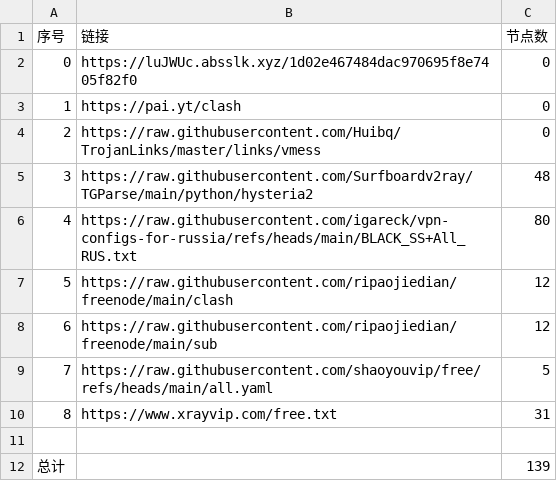
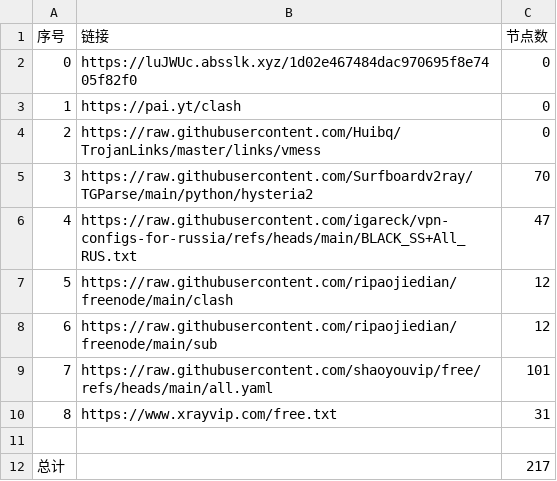
Before and after one commit to ya980/glasspanelfree, a CSV file: list_result.csv, drawn as a sheet.

```diff
--- a/list_result.csv
+++ b/list_result.csv
@@ -4,9 +4,9 @@
 2,https://raw.githubusercontent.com/Huibq/TrojanLinks/master/links/vmess,0
-3,https://raw.githubusercontent.com/Surfboardv2ray/TGParse/main/python/hysteria2,48
-4,https://raw.githubusercontent.com/igareck/vpn-configs-for-russia/refs/heads/main/BLACK_SS+All_RUS.txt,80
+3,https://raw.githubusercontent.com/Surfboardv2ray/TGParse/main/python/hysteria2,70
+4,https://raw.githubusercontent.com/igareck/vpn-configs-for-russia/refs/heads/main/BLACK_SS+All_RUS.txt,47
 5,https://raw.githubusercontent.com/ripaojiedian/freenode/main/clash,12
 6,https://raw.githubusercontent.com/ripaojiedian/freenode/main/sub,12
-7,https://raw.githubusercontent.com/shaoyouvip/free/refs/heads/main/all.yaml,5
+7,https://raw.githubusercontent.com/shaoyouvip/free/refs/heads/main/all.yaml,101
 8,https://www.xrayvip.com/free.txt,31
 
-总计,,139
+总计,,217
```
Also changed, not shown: 27 other files.
